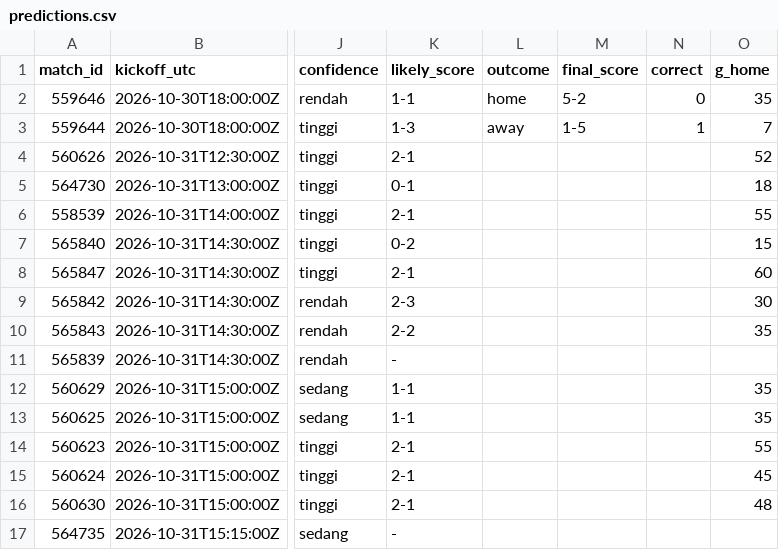
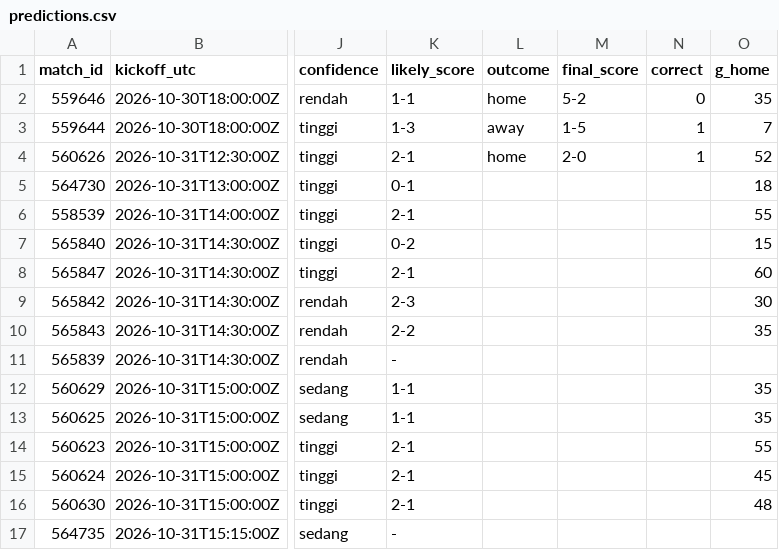
Before and after one commit to Byzx16/football-agent, a CSV file: predictions.csv, drawn as a sheet; only a part is shown, gaps mark what is left out; the diff names each change by its address in the sheet, - before the commit and + after, or states it on an @@ line.

```diff
--- a/predictions.csv
+++ b/predictions.csv
-L4 (outcome): (empty)
+L4 (outcome): home
-M4 (final_score): (empty)
+M4 (final_score): 2-0
-N4 (correct): (empty)
+N4 (correct): 1
```
